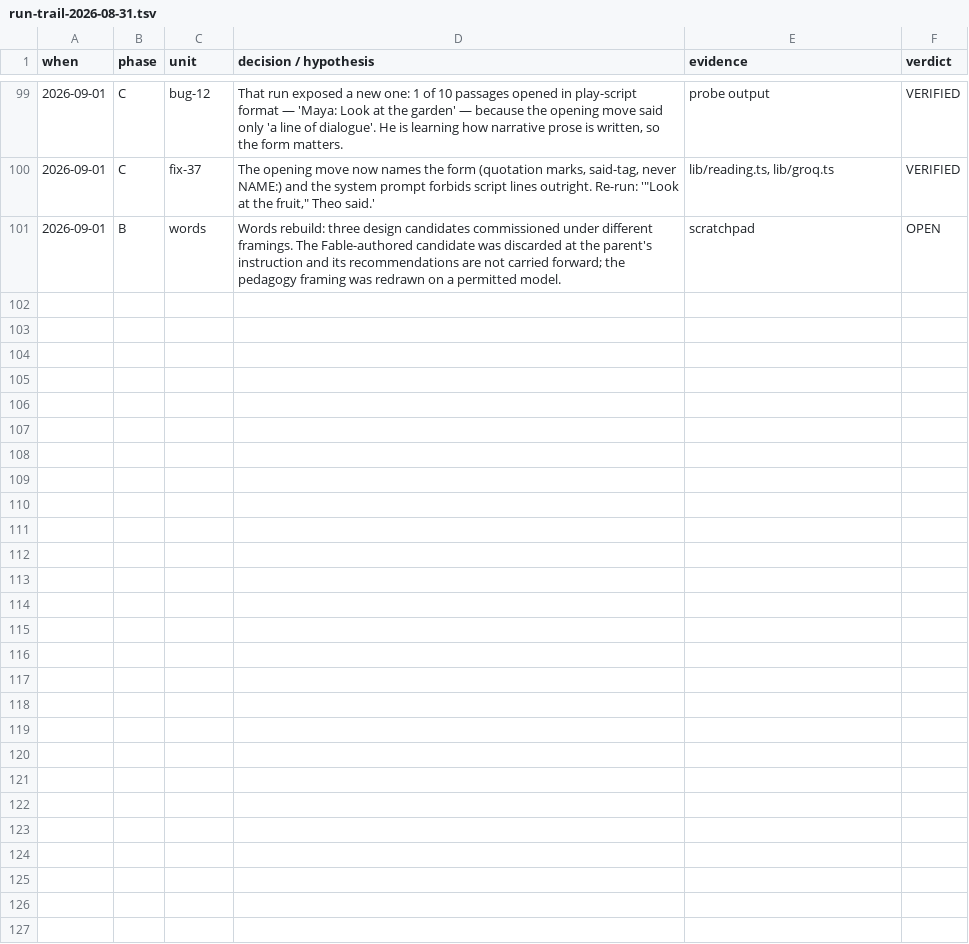
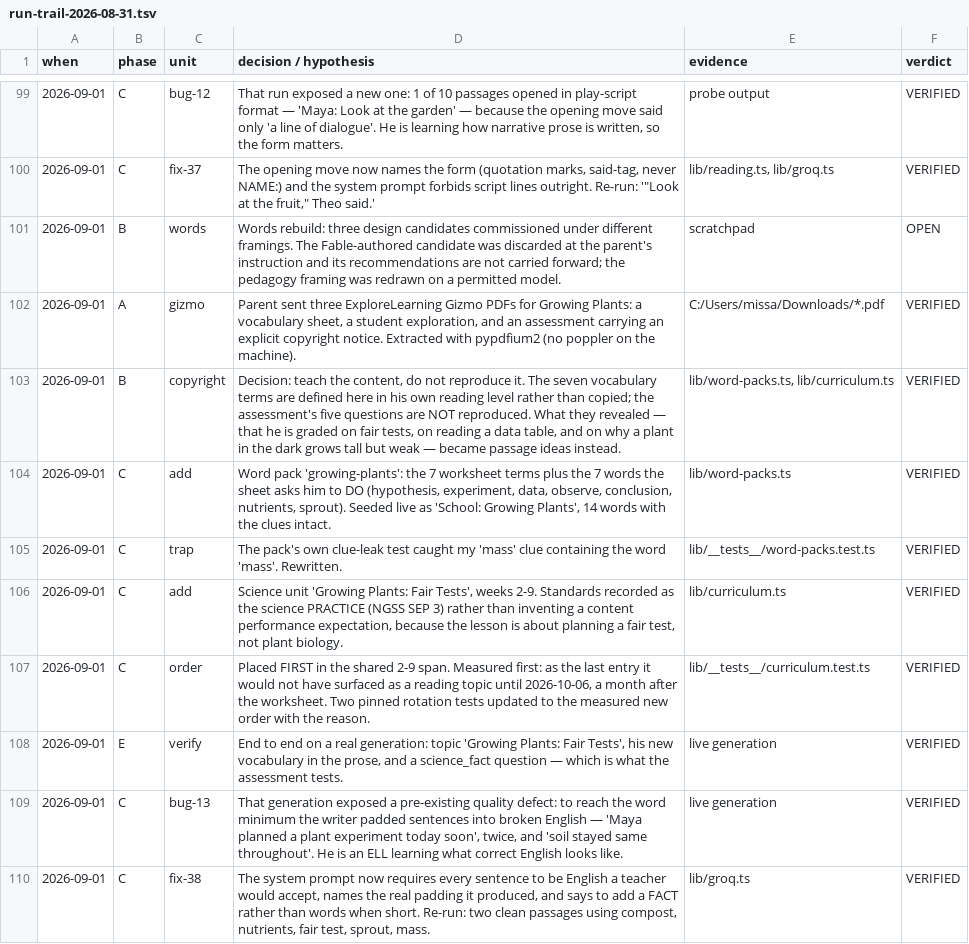
Before and after one commit to Mbareck21/Edu-app, a TSV file: docs/run-trail-2026-08-31.tsv, drawn as a sheet; only a part is shown, gaps mark what is left out.

```diff
--- a/docs/run-trail-2026-08-31.tsv
+++ b/docs/run-trail-2026-08-31.tsv
@@ -101 +101,10 @@ when	phase	unit	decision / hypothesis	evidence	verdict
 2026-09-01	B	words	Words rebuild: three design candidates commissioned under different framings. The Fable-authored candidate was discarded at the parent's instruction and its recommendations are not carried forward; the pedagogy framing was redrawn on a permitted model.	scratchpad	OPEN
+2026-09-01	A	gizmo	Parent sent three ExploreLearning Gizmo PDFs for Growing Plants: a vocabulary sheet, a student exploration, and an assessment carrying an explicit copyright notice. Extracted with pypdfium2 (no poppler on the machine).	C:/Users/missa/Downloads/*.pdf	VERIFIED
+2026-09-01	B	copyright	Decision: teach the content, do not reproduce it. The seven vocabulary terms are defined here in his own reading level rather than copied; the assessment's five questions are NOT reproduced. What they revealed — that he is graded on fair tests, on reading a data table, and on why a plant in the dark grows tall but weak — became passage ideas instead.	lib/word-packs.ts, lib/curriculum.ts	VERIFIED
+2026-09-01	C	add	Word pack 'growing-plants': the 7 worksheet terms plus the 7 words the sheet asks him to DO (hypothesis, experiment, data, observe, conclusion, nutrients, sprout). Seeded live as 'School: Growing Plants', 14 words with the clues intact.	lib/word-packs.ts	VERIFIED
+2026-09-01	C	trap	The pack's own clue-leak test caught my 'mass' clue containing the word 'mass'. Rewritten.	lib/__tests__/word-packs.test.ts	VERIFIED
+2026-09-01	C	add	Science unit 'Growing Plants: Fair Tests', weeks 2-9. Standards recorded as the science PRACTICE (NGSS SEP 3) rather than inventing a content performance expectation, because the lesson is about planning a fair test, not plant biology.	lib/curriculum.ts	VERIFIED
+2026-09-01	C	order	Placed FIRST in the shared 2-9 span. Measured first: as the last entry it would not have surfaced as a reading topic until 2026-10-06, a month after the worksheet. Two pinned rotation tests updated to the measured new order with the reason.	lib/__tests__/curriculum.test.ts	VERIFIED
+2026-09-01	E	verify	End to end on a real generation: topic 'Growing Plants: Fair Tests', his new vocabulary in the prose, and a science_fact question — which is what the assessment tests.	live generation	VERIFIED
+2026-09-01	C	bug-13	That generation exposed a pre-existing quality defect: to reach the word minimum the writer padded sentences into broken English — 'Maya planned a plant experiment today soon', twice, and 'soil stayed same throughout'. He is an ELL learning what correct English looks like.	live generation	VERIFIED
+2026-09-01	C	fix-38	The system prompt now requires every sentence to be English a teacher would accept, names the real padding it produced, and says to add a FACT rather than words when short. Re-run: two clean passages using compost, nutrients, fair test, sprout, mass.	lib/groq.ts	VERIFIED
```
Also changed, not shown: 4 other files.
